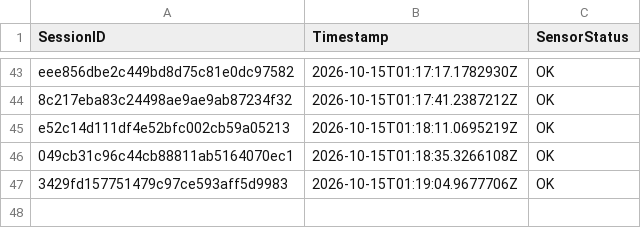
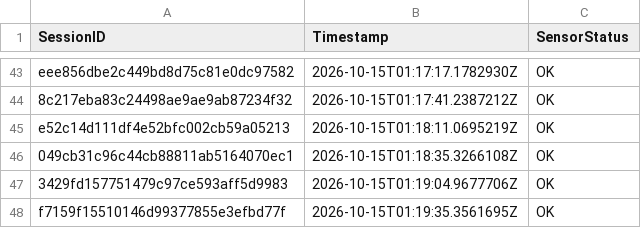
Before and after one commit to brunnojob/BadgeMasterfree, a CSV file: data_feed_telemetry.csv, drawn as a sheet; only a part is shown, gaps mark what is left out; the diff names each change by its address in the sheet, - before the commit and + after, or states it on an @@ line.

Commit message:
test(telemetry): add synthetic sensor fixture f7159f15510146d99377855e3efbd77f
Add a synthetic telemetry fixture for testing.
This record does not represent a real sensor reading.

Co-authored-by: brunnojob <contato@brunnodev.store>

```diff
--- a/data_feed_telemetry.csv
+++ b/data_feed_telemetry.csv
+row 48: f7159f15510146d99377855e3efbd77f | 2026-10-15T01:19:35.3561695Z | OK
```
